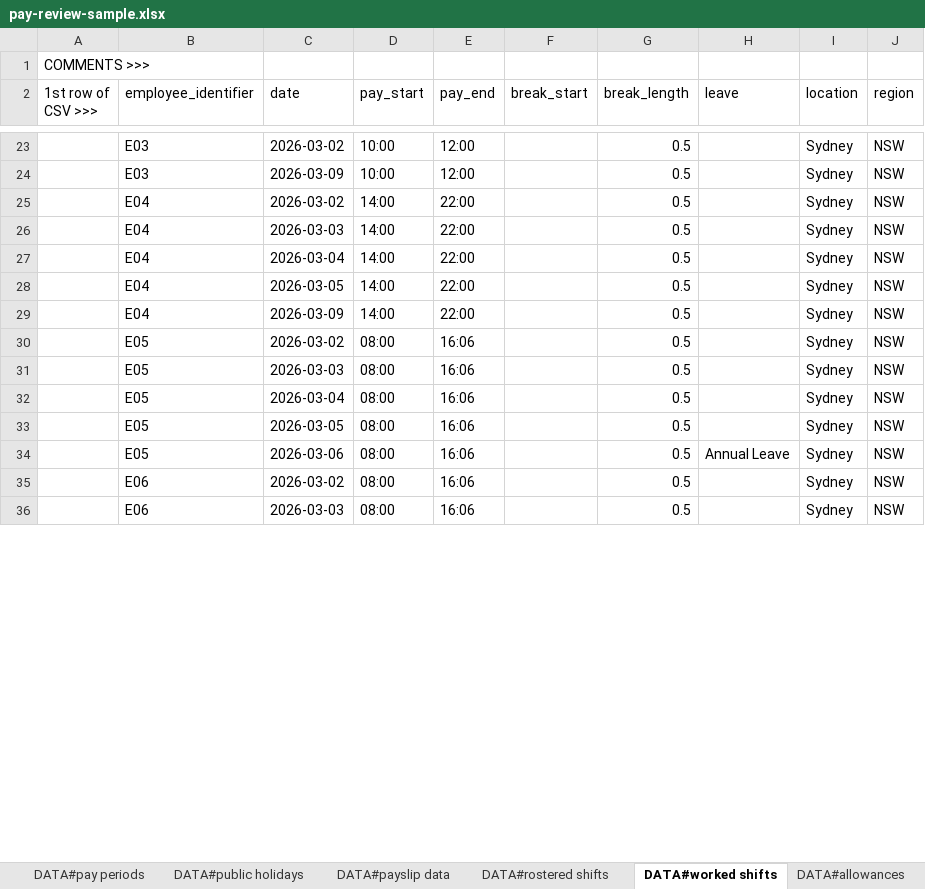
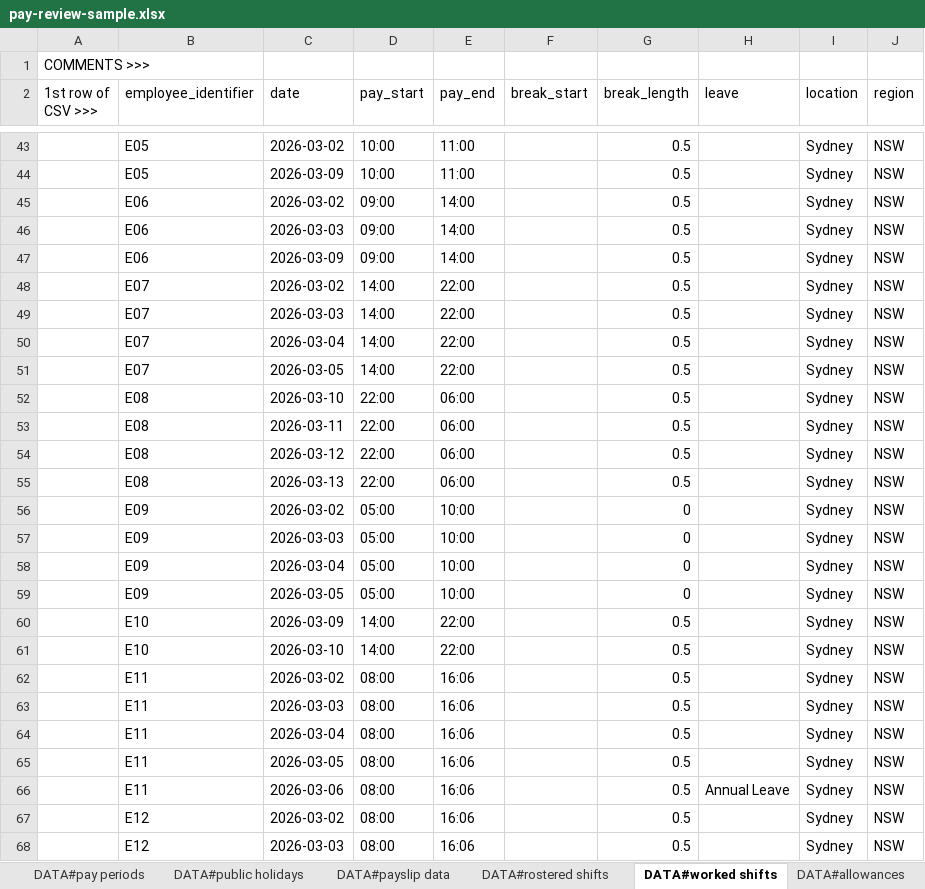
Before and after one commit to Australian-Payroll-Association/apa-company-os, an Excel workbook: scripts/recalc-sample-data/pay-review-sample.xlsx, sheet DATA#worked shifts, drawn as a sheet; only a part is shown, gaps mark what is left out; values as stored, in another font and other column widths than the file's, no borders; addresses are those after the commit; the diff covers the shown part only; the diff names each change by its address in the sheet, - before the commit and + after, or states it on an @@ line.

```diff
--- a/scripts/recalc-sample-data/pay-review-sample.xlsx (sheet DATA#worked shifts)
+++ b/scripts/recalc-sample-data/pay-review-sample.xlsx (sheet DATA#worked shifts)
-B43:B44 (employee_identifier): E03
+B43:B44 (employee_identifier): E05
-E43:E44 (pay_end): 12:00
+E43:E44 (pay_end): 11:00
+row 45:  | E06 | 2026-03-02 | 09:00 | 14:00 |  | 0.5 |  | Sydney | NSW
+row 46:  | E06 | 2026-03-03 | 09:00 | 14:00 |  | 0.5 |  | Sydney | NSW
+row 47:  | E06 | 2026-03-09 | 09:00 | 14:00 |  | 0.5 |  | Sydney | NSW
-B48:B51 (employee_identifier): E04
+B48:B51 (employee_identifier): E07
+row 52:  | E08 | 2026-03-10 | 22:00 | 06:00 |  | 0.5 |  | Sydney | NSW
+row 53:  | E08 | 2026-03-11 | 22:00 | 06:00 |  | 0.5 |  | Sydney | NSW
+row 54:  | E08 | 2026-03-12 | 22:00 | 06:00 |  | 0.5 |  | Sydney | NSW
+row 55:  | E08 | 2026-03-13 | 22:00 | 06:00 |  | 0.5 |  | Sydney | NSW
+row 56:  | E09 | 2026-03-02 | 05:00 | 10:00 |  | 0 |  | Sydney | NSW
+row 57:  | E09 | 2026-03-03 | 05:00 | 10:00 |  | 0 |  | Sydney | NSW
+row 58:  | E09 | 2026-03-04 | 05:00 | 10:00 |  | 0 |  | Sydney | NSW
+row 59:  | E09 | 2026-03-05 | 05:00 | 10:00 |  | 0 |  | Sydney | NSW
-B60 (employee_identifier): E04
+B60 (employee_identifier): E10
+row 61:  | E10 | 2026-03-10 | 14:00 | 22:00 |  | 0.5 |  | Sydney | NSW
-B62:B66 (employee_identifier): E05
+B62:B66 (employee_identifier): E11
-B67:B68 (employee_identifier): E06
+B67:B68 (employee_identifier): E12
```
Also changed, not shown: 87 added rows and 18 edited cells elsewhere in this sheet, sheet DATA#rostered shifts, sheet DATA#payslip data, sheet DATA#employee dynamic attribute, sheet DATA#employee static attributes, sheet DATA#allowances, sheet DATA#callback shifts, 10 other files.
